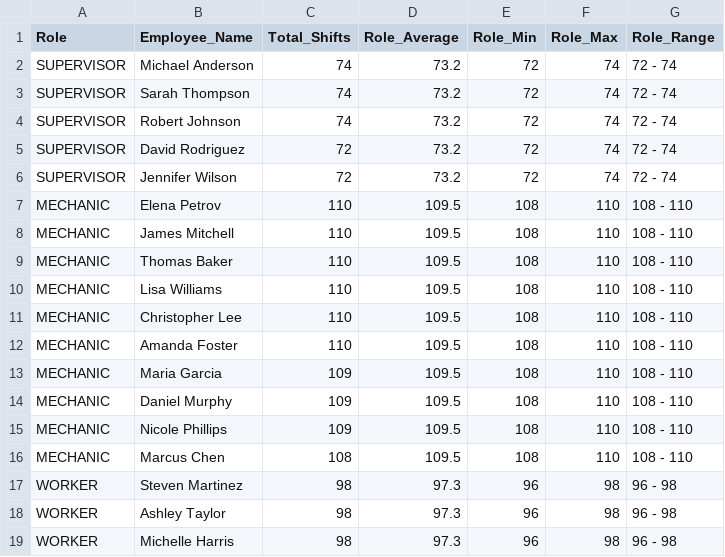
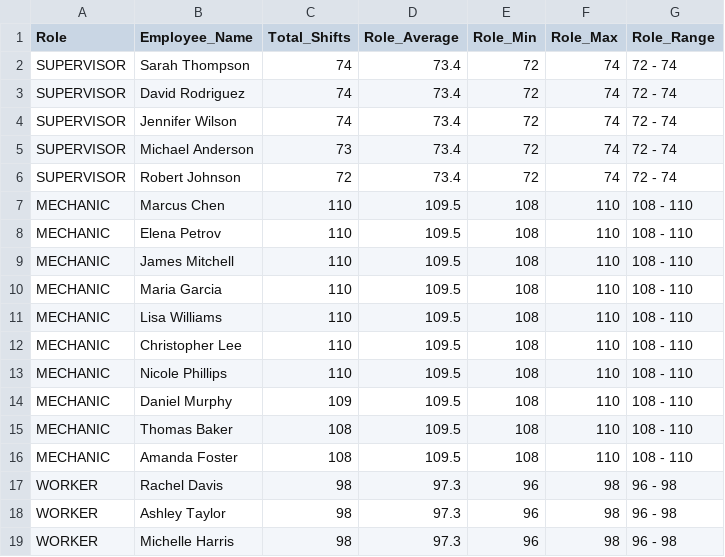
Before and after one commit to TeoMastro/youtube-projects, a CSV file: or-tools/workload_distribution_365_days.csv, drawn as a sheet; only a part is shown; the diff covers the shown part only.

```diff
--- a/or-tools/workload_distribution_365_days.csv
+++ b/or-tools/workload_distribution_365_days.csv
@@ -1,18 +1,18 @@
 Role,Employee_Name,Total_Shifts,Role_Average,Role_Min,Role_Max,Role_Range
-SUPERVISOR,Michael Anderson,74,73.2,72,74,72 - 74
-SUPERVISOR,Sarah Thompson,74,73.2,72,74,72 - 74
-SUPERVISOR,Robert Johnson,74,73.2,72,74,72 - 74
-SUPERVISOR,David Rodriguez,72,73.2,72,74,72 - 74
-SUPERVISOR,Jennifer Wilson,72,73.2,72,74,72 - 74
+SUPERVISOR,Sarah Thompson,74,73.4,72,74,72 - 74
+SUPERVISOR,David Rodriguez,74,73.4,72,74,72 - 74
+SUPERVISOR,Jennifer Wilson,74,73.4,72,74,72 - 74
+SUPERVISOR,Michael Anderson,73,73.4,72,74,72 - 74
+SUPERVISOR,Robert Johnson,72,73.4,72,74,72 - 74
+MECHANIC,Marcus Chen,110,109.5,108,110,108 - 110
 MECHANIC,Elena Petrov,110,109.5,108,110,108 - 110
 MECHANIC,James Mitchell,110,109.5,108,110,108 - 110
-MECHANIC,Thomas Baker,110,109.5,108,110,108 - 110
+MECHANIC,Maria Garcia,110,109.5,108,110,108 - 110
 MECHANIC,Lisa Williams,110,109.5,108,110,108 - 110
 MECHANIC,Christopher Lee,110,109.5,108,110,108 - 110
-MECHANIC,Amanda Foster,110,109.5,108,110,108 - 110
-MECHANIC,Maria Garcia,109,109.5,108,110,108 - 110
+MECHANIC,Nicole Phillips,110,109.5,108,110,108 - 110
 MECHANIC,Daniel Murphy,109,109.5,108,110,108 - 110
-MECHANIC,Nicole Phillips,109,109.5,108,110,108 - 110
-MECHANIC,Marcus Chen,108,109.5,108,110,108 - 110
-WORKER,Steven Martinez,98,97.3,96,98,96 - 98
+MECHANIC,Thomas Baker,108,109.5,108,110,108 - 110
+MECHANIC,Amanda Foster,108,109.5,108,110,108 - 110
+WORKER,Rachel Davis,98,97.3,96,98,96 - 98
 WORKER,Ashley Taylor,98,97.3,96,98,96 - 98
```
Also changed, not shown: 3 added rows, 3 removed rows and 6 edited cells elsewhere in this file, or-tools/schedule_365_days.csv, 2 other files.
